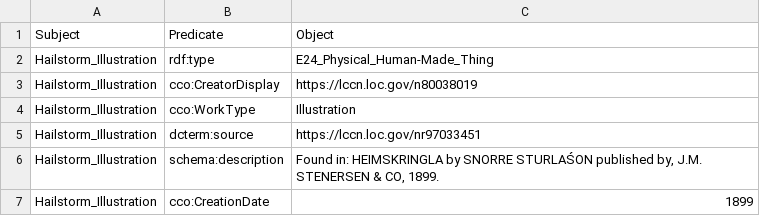
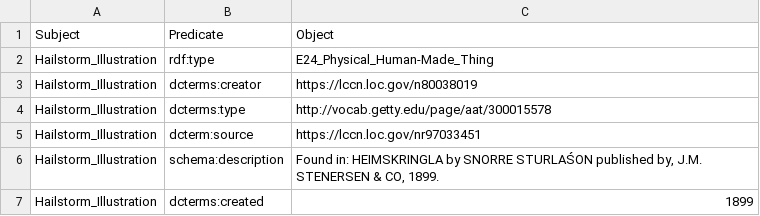
Before and after one commit to VinLOD-Saga/VinLOD-Saga, a CSV file: csv_to_rdf/csv_files/Illustration.csv, drawn as a sheet.

Commit message:
Update Illustration.csv

```diff
--- a/csv_to_rdf/csv_files/Illustration.csv
+++ b/csv_to_rdf/csv_files/Illustration.csv
@@ -2,6 +2,6 @@ Subject,Predicate,Object
 Hailstorm_Illustration,rdf:type,E24_Physical_Human-Made_Thing
-Hailstorm_Illustration,cco:CreatorDisplay,https://lccn.loc.gov/n80038019
-Hailstorm_Illustration,cco:WorkType,"Illustration"
+Hailstorm_Illustration,dcterms:creator,https://lccn.loc.gov/n80038019
+Hailstorm_Illustration,dcterms:type,"http://vocab.getty.edu/page/aat/300015578"
 Hailstorm_Illustration,dcterm:source,https://lccn.loc.gov/nr97033451
 Hailstorm_Illustration,schema:description,"Found in: HEIMSKRINGLA by SNORRE STURLAŚON published by, J.M. STENERSEN & CO, 1899."
-Hailstorm_Illustration,cco:CreationDate,"1899"
+Hailstorm_Illustration,dcterms:created,"1899"
```
